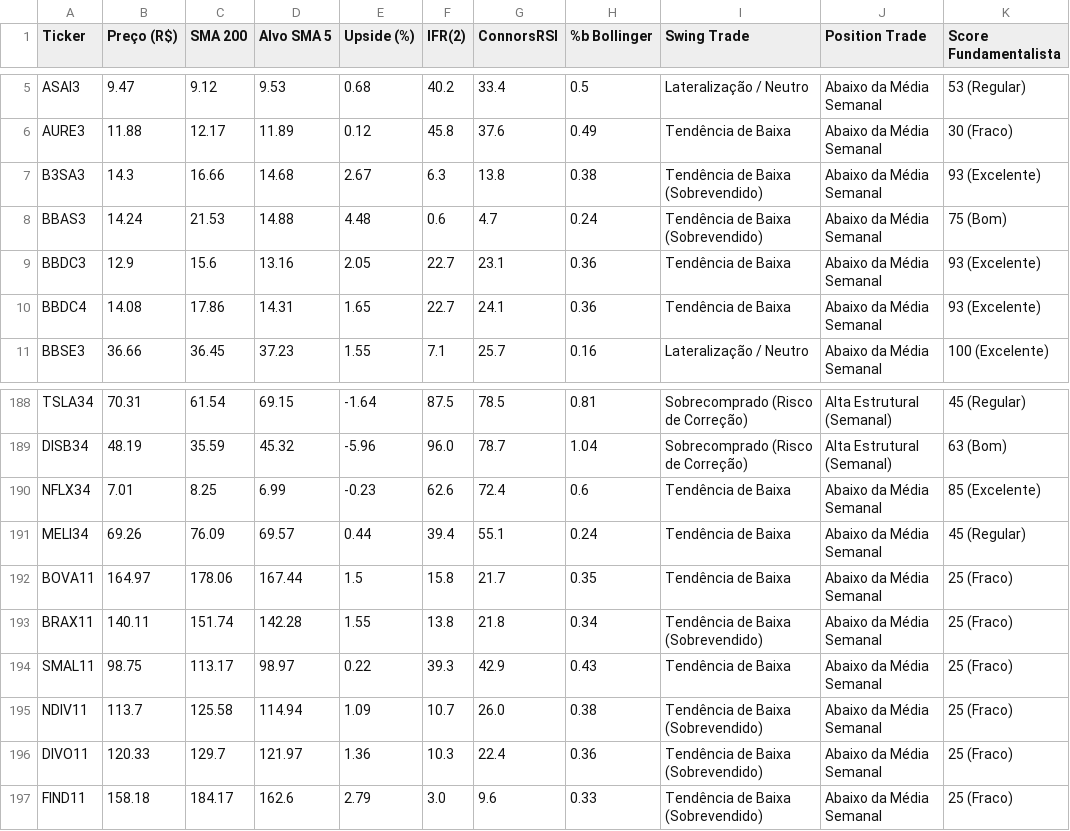
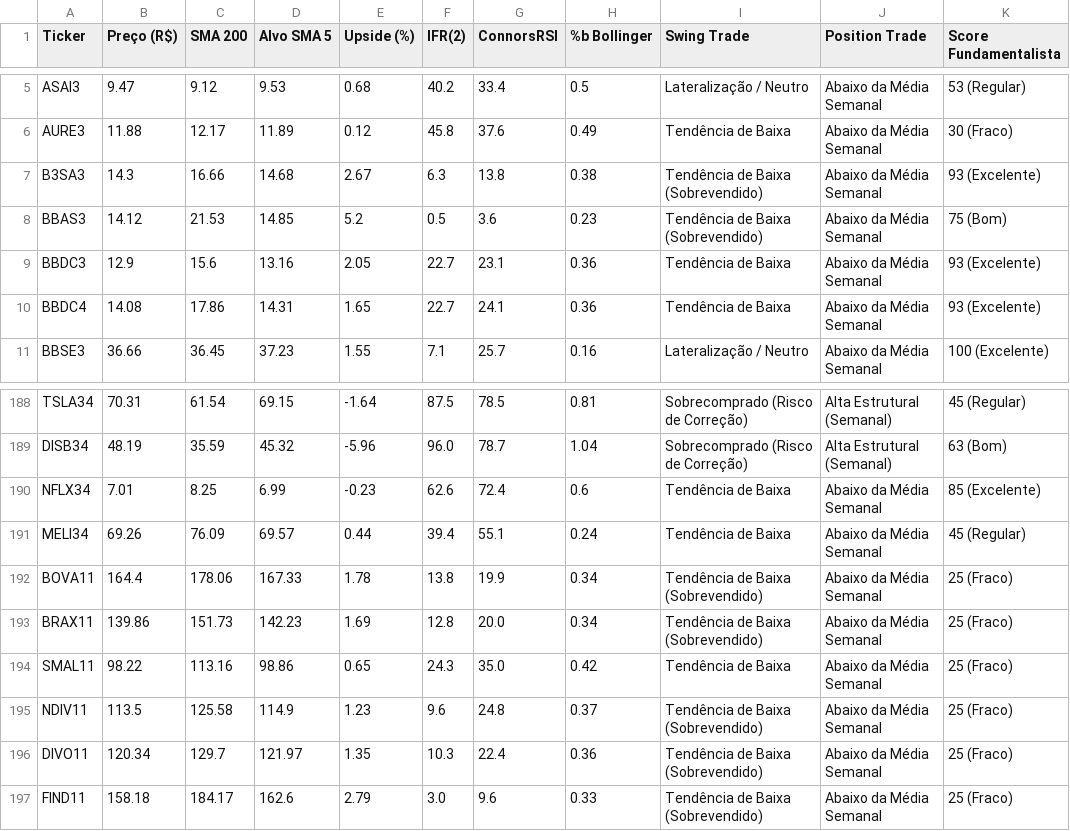
Before and after one commit to thiagocporto/ScannerB3, a CSV file: scanner_fechamento.csv, drawn as a sheet; only a part is shown, gaps mark what is left out; the diff covers the shown part only; the diff names each change by its address in the sheet, - before the commit and + after, or states it on an @@ line.

```diff
--- a/scanner_fechamento.csv
+++ b/scanner_fechamento.csv
-B8 (Preço (R$)): 14.24
+B8 (Preço (R$)): 14.12
-D8 (Alvo SMA 5): 14.88
+D8 (Alvo SMA 5): 14.85
-E8 (Upside (%)): 4.48
+E8 (Upside (%)): 5.2
-F8 (IFR(2)): 0.6
+F8 (IFR(2)): 0.5
-G8 (ConnorsRSI): 4.7
+G8 (ConnorsRSI): 3.6
-H8 (%b Bollinger): 0.24
+H8 (%b Bollinger): 0.23
-B192 (Preço (R$)): 164.97
+B192 (Preço (R$)): 164.4
-D192 (Alvo SMA 5): 167.44
+D192 (Alvo SMA 5): 167.33
-E192 (Upside (%)): 1.5
+E192 (Upside (%)): 1.78
-F192 (IFR(2)): 15.8
+F192 (IFR(2)): 13.8
-G192 (ConnorsRSI): 21.7
+G192 (ConnorsRSI): 19.9
-H192 (%b Bollinger): 0.35
+H192 (%b Bollinger): 0.34
-I192 (Swing Trade): Tendência de Baixa
+I192 (Swing Trade): Tendência de Baixa (Sobrevendido)
-B193 (Preço (R$)): 140.11
+B193 (Preço (R$)): 139.86
-C193 (SMA 200): 151.74
+C193 (SMA 200): 151.73
-D193 (Alvo SMA 5): 142.28
+D193 (Alvo SMA 5): 142.23
-E193 (Upside (%)): 1.55
+E193 (Upside (%)): 1.69
-F193 (IFR(2)): 13.8
+F193 (IFR(2)): 12.8
-G193 (ConnorsRSI): 21.8
+G193 (ConnorsRSI): 20.0
-B194 (Preço (R$)): 98.75
+B194 (Preço (R$)): 98.22
-C194 (SMA 200): 113.17
+C194 (SMA 200): 113.16
-D194 (Alvo SMA 5): 98.97
+D194 (Alvo SMA 5): 98.86
-E194 (Upside (%)): 0.22
+E194 (Upside (%)): 0.65
-F194 (IFR(2)): 39.3
+F194 (IFR(2)): 24.3
-G194 (ConnorsRSI): 42.9
+G194 (ConnorsRSI): 35.0
-H194 (%b Bollinger): 0.43
+H194 (%b Bollinger): 0.42
-B195 (Preço (R$)): 113.7
+B195 (Preço (R$)): 113.5
-D195 (Alvo SMA 5): 114.94
+D195 (Alvo SMA 5): 114.9
-E195 (Upside (%)): 1.09
+E195 (Upside (%)): 1.23
-F195 (IFR(2)): 10.7
+F195 (IFR(2)): 9.6
-G195 (ConnorsRSI): 26.0
+G195 (ConnorsRSI): 24.8
-H195 (%b Bollinger): 0.38
+H195 (%b Bollinger): 0.37
-B196 (Preço (R$)): 120.33
+B196 (Preço (R$)): 120.34
-E196 (Upside (%)): 1.36
+E196 (Upside (%)): 1.35
```
Also changed, not shown: 56 edited cells elsewhere in this file, 1 other file.
